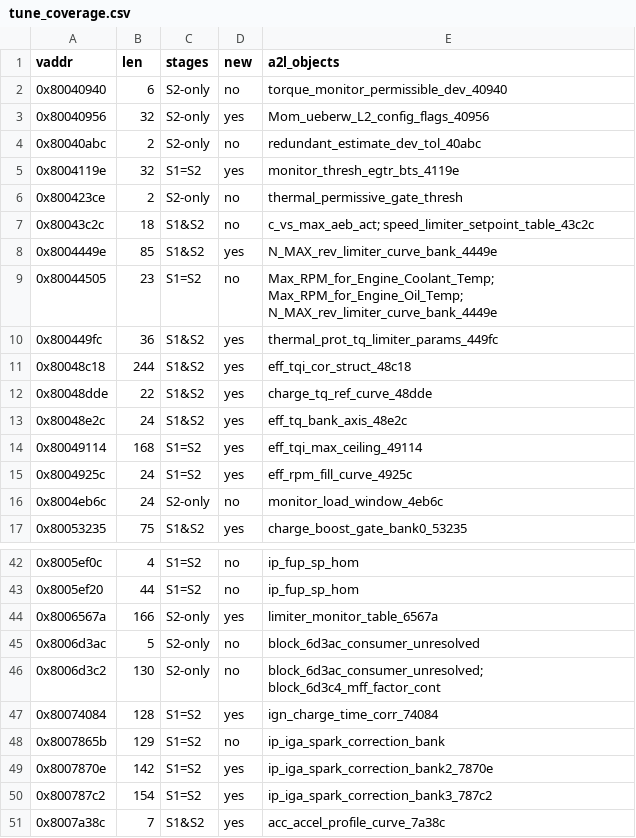
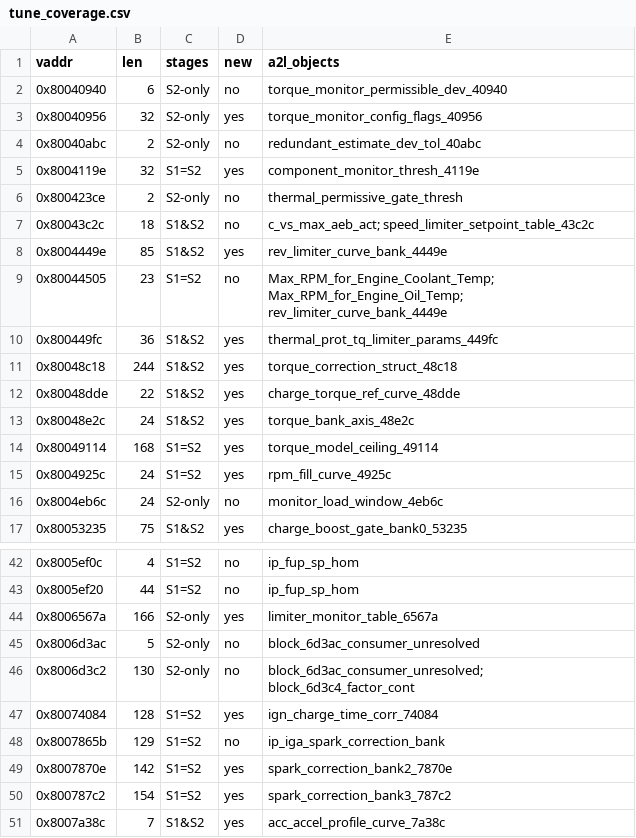
Before and after one commit to oscarmcnulty/vag-ecu-re, a CSV file: ecus/simos85/maps/tune_coverage.csv, drawn as a sheet; only a part is shown, gaps mark what is left out.

```diff
--- a/ecus/simos85/maps/tune_coverage.csv
+++ b/ecus/simos85/maps/tune_coverage.csv
@@ -2,15 +2,15 @@ vaddr,len,stages,new,a2l_objects
 0x80040940,6,S2-only,no,torque_monitor_permissible_dev_40940
-0x80040956,32,S2-only,yes,Mom_ueberw_L2_config_flags_40956
+0x80040956,32,S2-only,yes,torque_monitor_config_flags_40956
 0x80040abc,2,S2-only,no,redundant_estimate_dev_tol_40abc
-0x8004119e,32,S1=S2,yes,monitor_thresh_egtr_bts_4119e
+0x8004119e,32,S1=S2,yes,component_monitor_thresh_4119e
 0x800423ce,2,S2-only,no,thermal_permissive_gate_thresh
 0x80043c2c,18,S1&S2,no,c_vs_max_aeb_act; speed_limiter_setpoint_table_43c2c
-0x8004449e,85,S1&S2,yes,N_MAX_rev_limiter_curve_bank_4449e
-0x80044505,23,S1=S2,no,Max_RPM_for_Engine_Coolant_Temp; Max_RPM_for_Engine_Oil_Temp; N_MAX_rev_limiter_curve_bank_4449e
+0x8004449e,85,S1&S2,yes,rev_limiter_curve_bank_4449e
+0x80044505,23,S1=S2,no,Max_RPM_for_Engine_Coolant_Temp; Max_RPM_for_Engine_Oil_Temp; rev_limiter_curve_bank_4449e
 0x800449fc,36,S1&S2,yes,thermal_prot_tq_limiter_params_449fc
-0x80048c18,244,S1&S2,yes,eff_tqi_cor_struct_48c18
-0x80048dde,22,S1&S2,yes,charge_tq_ref_curve_48dde
-0x80048e2c,24,S1&S2,yes,eff_tq_bank_axis_48e2c
-0x80049114,168,S1=S2,yes,eff_tqi_max_ceiling_49114
-0x8004925c,24,S1=S2,yes,eff_rpm_fill_curve_4925c
+0x80048c18,244,S1&S2,yes,torque_correction_struct_48c18
+0x80048dde,22,S1&S2,yes,charge_torque_ref_curve_48dde
+0x80048e2c,24,S1&S2,yes,torque_bank_axis_48e2c
+0x80049114,168,S1=S2,yes,torque_model_ceiling_49114
+0x8004925c,24,S1=S2,yes,rpm_fill_curve_4925c
 0x8004eb6c,24,S2-only,no,monitor_load_window_4eb6c
@@ -45,7 +45,7 @@ vaddr,len,stages,new,a2l_objects
 0x8006d3ac,5,S2-only,no,block_6d3ac_consumer_unresolved
-0x8006d3c2,130,S2-only,no,block_6d3ac_consumer_unresolved; block_6d3c4_mff_factor_cont
+0x8006d3c2,130,S2-only,no,block_6d3ac_consumer_unresolved; block_6d3c4_factor_cont
 0x80074084,128,S1=S2,yes,ign_charge_time_corr_74084
 0x8007865b,129,S1=S2,no,ip_iga_spark_correction_bank
-0x8007870e,142,S1=S2,yes,ip_iga_spark_correction_bank2_7870e
-0x800787c2,154,S1=S2,yes,ip_iga_spark_correction_bank3_787c2
+0x8007870e,142,S1=S2,yes,spark_correction_bank2_7870e
+0x800787c2,154,S1=S2,yes,spark_correction_bank3_787c2
 0x8007a38c,7,S1&S2,yes,acc_accel_profile_curve_7a38c
```
Also changed, not shown: ecus/simos85/analysis/symbols_merged.csv, ecus/simos85/maps/a2l_catalog.csv, 2 other files.
